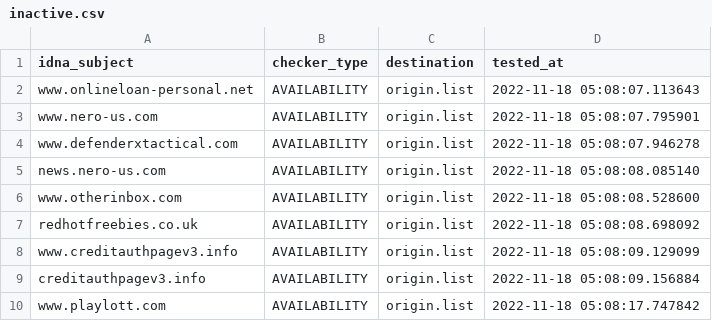
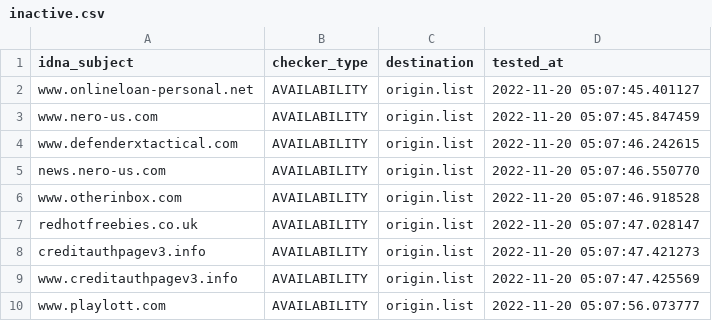
Before and after one commit to dead-hosts/add.Spam_git_FadeMind, a CSV file: .pyfunceble/inactive.csv, drawn as a sheet.

```diff
--- a/.pyfunceble/inactive.csv
+++ b/.pyfunceble/inactive.csv
@@ -1,10 +1,10 @@
 idna_subject,checker_type,destination,tested_at
-www.onlineloan-personal.net,AVAILABILITY,origin.list,2022-11-18 05:08:07.113643
-www.nero-us.com,AVAILABILITY,origin.list,2022-11-18 05:08:07.795901
-www.defenderxtactical.com,AVAILABILITY,origin.list,2022-11-18 05:08:07.946278
-news.nero-us.com,AVAILABILITY,origin.list,2022-11-18 05:08:08.085140
-www.otherinbox.com,AVAILABILITY,origin.list,2022-11-18 05:08:08.528600
-redhotfreebies.co.uk,AVAILABILITY,origin.list,2022-11-18 05:08:08.698092
-www.creditauthpagev3.info,AVAILABILITY,origin.list,2022-11-18 05:08:09.129099
-creditauthpagev3.info,AVAILABILITY,origin.list,2022-11-18 05:08:09.156884
-www.playlott.com,AVAILABILITY,origin.list,2022-11-18 05:08:17.747842
+www.onlineloan-personal.net,AVAILABILITY,origin.list,2022-11-20 05:07:45.401127
+www.nero-us.com,AVAILABILITY,origin.list,2022-11-20 05:07:45.847459
+www.defenderxtactical.com,AVAILABILITY,origin.list,2022-11-20 05:07:46.242615
+news.nero-us.com,AVAILABILITY,origin.list,2022-11-20 05:07:46.550770
+www.otherinbox.com,AVAILABILITY,origin.list,2022-11-20 05:07:46.918528
+redhotfreebies.co.uk,AVAILABILITY,origin.list,2022-11-20 05:07:47.028147
+creditauthpagev3.info,AVAILABILITY,origin.list,2022-11-20 05:07:47.421273
+www.creditauthpagev3.info,AVAILABILITY,origin.list,2022-11-20 05:07:47.425569
+www.playlott.com,AVAILABILITY,origin.list,2022-11-20 05:07:56.073777
```
Also changed, not shown: 12 other files.
